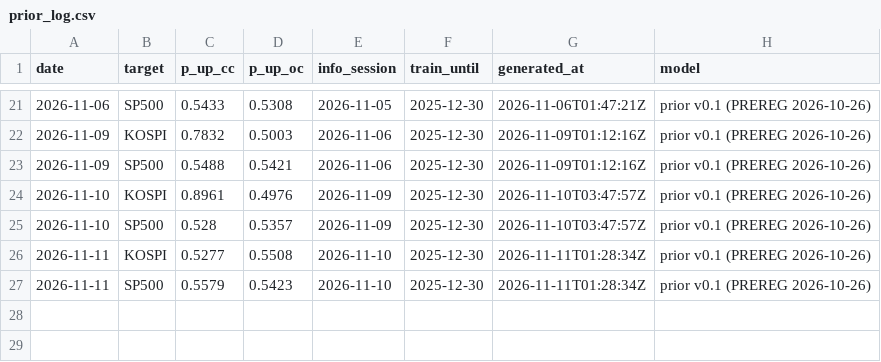
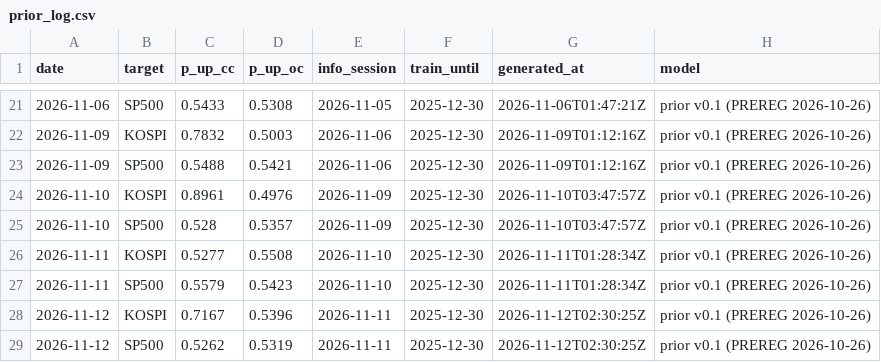
Before and after one commit to duksunghcg-ship-it/sentinel, a CSV file: forecast/prior_log.csv, drawn as a sheet; only a part is shown, gaps mark what is left out.

Commit message:
prior: 2026-11-12 사전확률

```diff
--- a/forecast/prior_log.csv
+++ b/forecast/prior_log.csv
@@ -27 +27,3 @@ date,target,p_up_cc,p_up_oc,info_session,train_until,generated_at,model
 2026-11-11,SP500,0.5579,0.5423,2026-11-10,2025-12-30,2026-11-11T01:28:34Z,prior v0.1 (PREREG 2026-10-26)
+2026-11-12,KOSPI,0.7167,0.5396,2026-11-11,2025-12-30,2026-11-12T02:30:25Z,prior v0.1 (PREREG 2026-10-26)
+2026-11-12,SP500,0.5262,0.5319,2026-11-11,2025-12-30,2026-11-12T02:30:25Z,prior v0.1 (PREREG 2026-10-26)
```
Also changed, not shown: 1 other file.
